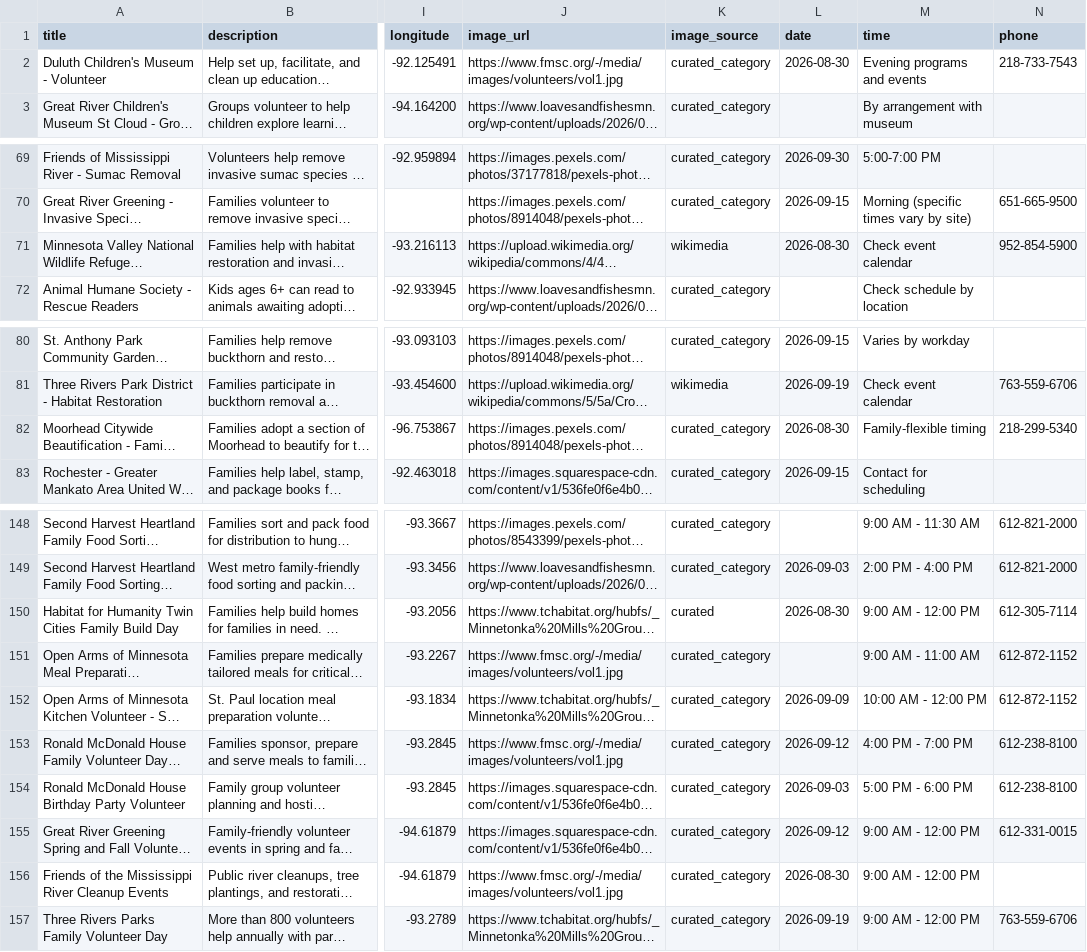
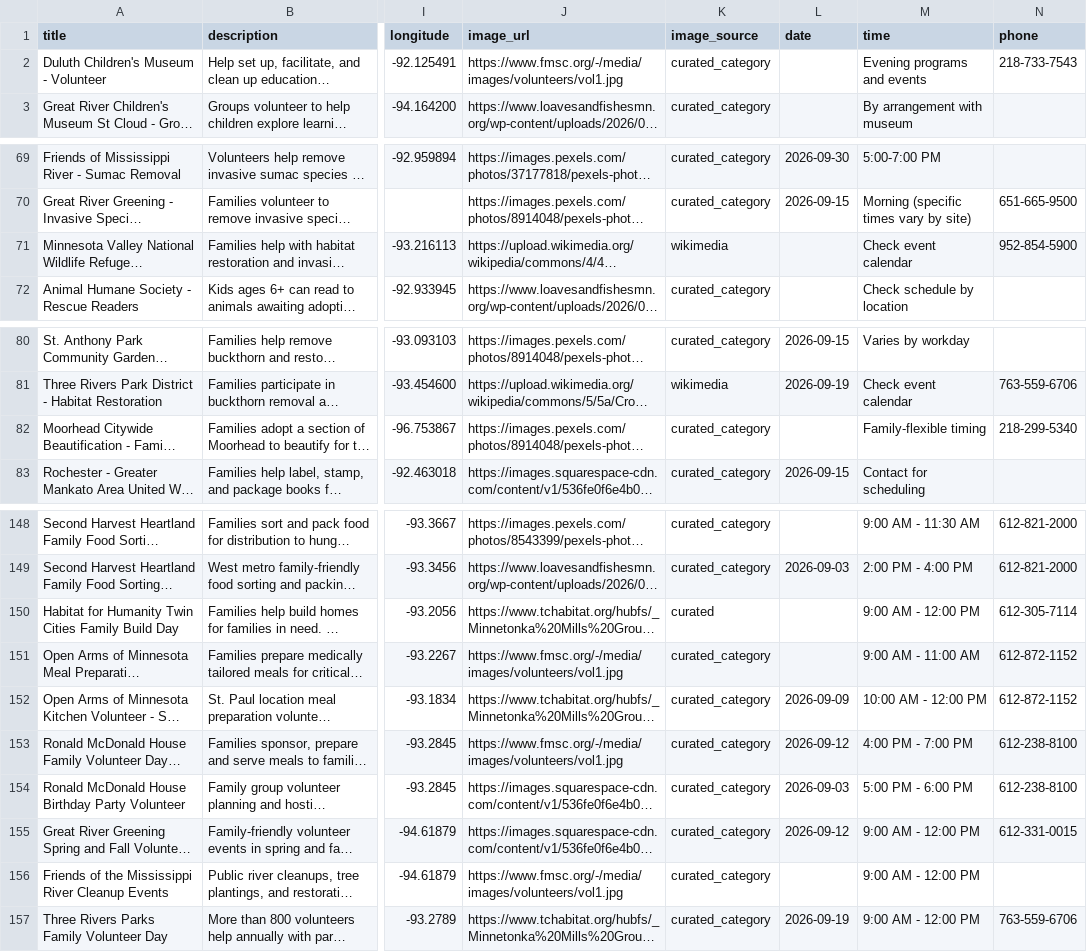
Before and after one commit to avlhohn/msp-family-feed, a CSV file: volunteer.csv, drawn as a sheet; only a part is shown, gaps mark what is left out; long unchanged cells end in …; the diff covers the shown part only; the diff names each change by its address in the sheet, - before the commit and + after, or states it on an @@ line.

Commit message:
Daily feed 2026-08-31 — 4,940 rows; closure/cancellation filter added

```diff
--- a/volunteer.csv
+++ b/volunteer.csv
-L2 (date): 2026-08-30
+L2 (date): (empty)
-L71 (date): 2026-08-30
+L71 (date): (empty)
-L82 (date): 2026-08-30
+L82 (date): (empty)
-L150 (date): 2026-08-30
+L150 (date): (empty)
-L156 (date): 2026-08-30
+L156 (date): (empty)
```
Also changed, not shown: 2 edited cells elsewhere in this file.
